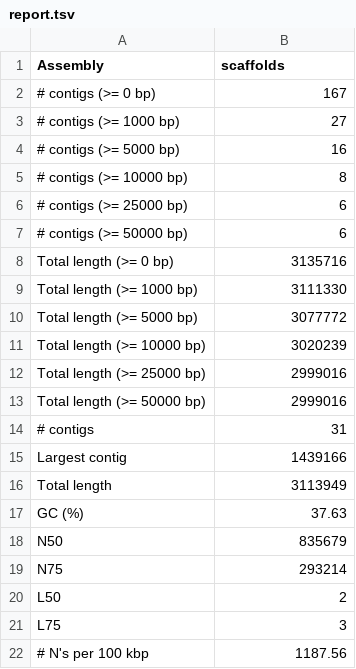
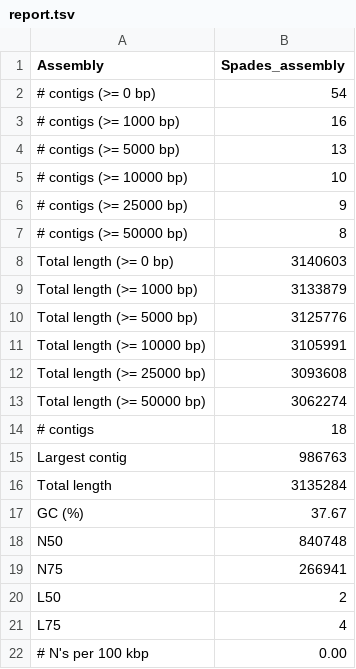
Before and after one commit to nrclaudio/Genome-Analysis-2019, a TSV file: results/genomics/quast/SPAdes_Quast/report.tsv, drawn as a sheet.

```diff
--- a/results/genomics/quast/SPAdes_Quast/report.tsv
+++ b/results/genomics/quast/SPAdes_Quast/report.tsv
@@ -1,22 +1,22 @@
-Assembly	scaffolds
-# contigs (>= 0 bp)	167
-# contigs (>= 1000 bp)	27
-# contigs (>= 5000 bp)	16
-# contigs (>= 10000 bp)	8
-# contigs (>= 25000 bp)	6
-# contigs (>= 50000 bp)	6
-Total length (>= 0 bp)	3135716
-Total length (>= 1000 bp)	3111330
-Total length (>= 5000 bp)	3077772
-Total length (>= 10000 bp)	3020239
-Total length (>= 25000 bp)	2999016
-Total length (>= 50000 bp)	2999016
-# contigs	31
-Largest contig	1439166
-Total length	3113949
-GC (%)	37.63
-N50	835679
-N75	293214
+Assembly	Spades_assembly
+# contigs (>= 0 bp)	54
+# contigs (>= 1000 bp)	16
+# contigs (>= 5000 bp)	13
+# contigs (>= 10000 bp)	10
+# contigs (>= 25000 bp)	9
+# contigs (>= 50000 bp)	8
+Total length (>= 0 bp)	3140603
+Total length (>= 1000 bp)	3133879
+Total length (>= 5000 bp)	3125776
+Total length (>= 10000 bp)	3105991
+Total length (>= 25000 bp)	3093608
+Total length (>= 50000 bp)	3062274
+# contigs	18
+Largest contig	986763
+Total length	3135284
+GC (%)	37.67
+N50	840748
+N75	266941
 L50	2
-L75	3
-# N's per 100 kbp	1187.56
+L75	4
+# N's per 100 kbp	0.00
```
Also changed, not shown: results/genomics/quast/SPAdes_Quast/transposed_report.tsv, results/genomics/quast/SPAdes_Quast_Reference/contigs_reports/misassemblies_report.tsv, 45 other files.
